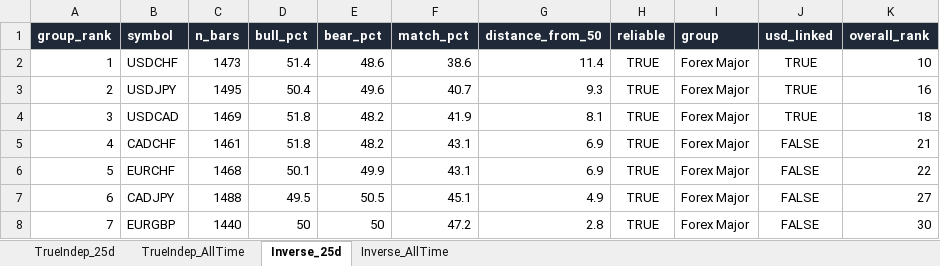
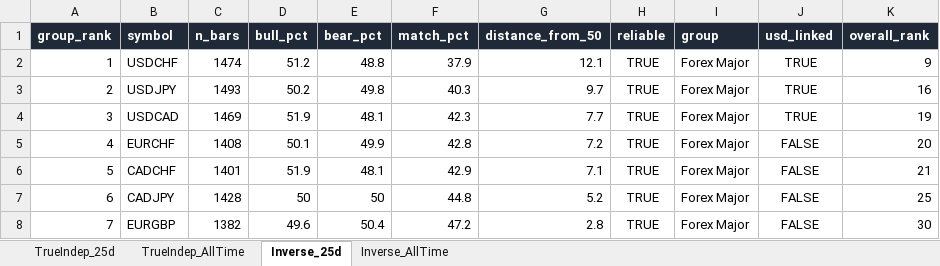
Before and after one commit to Jamesssurfer/Multi_Assets_Correlation, an Excel workbook: output/Multi_Asset_Correlation.xlsx, sheet Inverse_25d, drawn as a sheet; only a part is shown; values as stored, in another font and other column widths than the file's, no borders; removed rows and columns are numbered as before the commit, all else as after; the diff covers the shown part only; the diff names each change by its address in the sheet, - before the commit and + after, or states it on an @@ line.

```diff
--- a/output/Multi_Asset_Correlation.xlsx (sheet Inverse_25d)
+++ b/output/Multi_Asset_Correlation.xlsx (sheet Inverse_25d)
-C2 (n_bars): 1473
+C2 (n_bars): 1474
-D2 (bull_pct): 51.4
+D2 (bull_pct): 51.2
-E2 (bear_pct): 48.6
+E2 (bear_pct): 48.8
-F2 (match_pct): 38.6
+F2 (match_pct): 37.9
-G2 (distance_from_50): 11.4
+G2 (distance_from_50): 12.1
-K2 (overall_rank): 10
+K2 (overall_rank): 9
-C3 (n_bars): 1495
+C3 (n_bars): 1493
-D3 (bull_pct): 50.4
+D3 (bull_pct): 50.2
-E3 (bear_pct): 49.6
+E3 (bear_pct): 49.8
-F3 (match_pct): 40.7
+F3 (match_pct): 40.3
-G3 (distance_from_50): 9.3
+G3 (distance_from_50): 9.7
-D4 (bull_pct): 51.8
+D4 (bull_pct): 51.9
-E4 (bear_pct): 48.2
+E4 (bear_pct): 48.1
-F4 (match_pct): 41.9
+F4 (match_pct): 42.3
-G4 (distance_from_50): 8.1
+G4 (distance_from_50): 7.7
-K4 (overall_rank): 18
+K4 (overall_rank): 19
-row 5: 4 | CADCHF | 1461 | 51.8 | 48.2 | 43.1 | 6.9 | TRUE | Forex Major | FALSE | 21
-A5 (group_rank): 5
+A5 (group_rank): 4
-C5 (n_bars): 1468
+C5 (n_bars): 1408
-F5 (match_pct): 43.1
+F5 (match_pct): 42.8
-G5 (distance_from_50): 6.9
+G5 (distance_from_50): 7.2
-K5 (overall_rank): 22
+K5 (overall_rank): 20
+row 6: 5 | CADCHF | 1401 | 51.9 | 48.1 | 42.9 | 7.1 | TRUE | Forex Major | FALSE | 21
-C7 (n_bars): 1488
+C7 (n_bars): 1428
-D7 (bull_pct): 49.5
+D7 (bull_pct): 50
-E7 (bear_pct): 50.5
+E7 (bear_pct): 50
-F7 (match_pct): 45.1
+F7 (match_pct): 44.8
-G7 (distance_from_50): 4.9
+G7 (distance_from_50): 5.2
-K7 (overall_rank): 27
+K7 (overall_rank): 25
-C8 (n_bars): 1440
+C8 (n_bars): 1382
-D8 (bull_pct): 50
+D8 (bull_pct): 49.6
-E8 (bear_pct): 50
+E8 (bear_pct): 50.4
```
Also changed, not shown: 12 added rows, 12 removed rows and 459 edited cells elsewhere in this sheet, sheet TrueIndep_25d, sheet TrueIndep_AllTime, sheet Inverse_AllTime.
